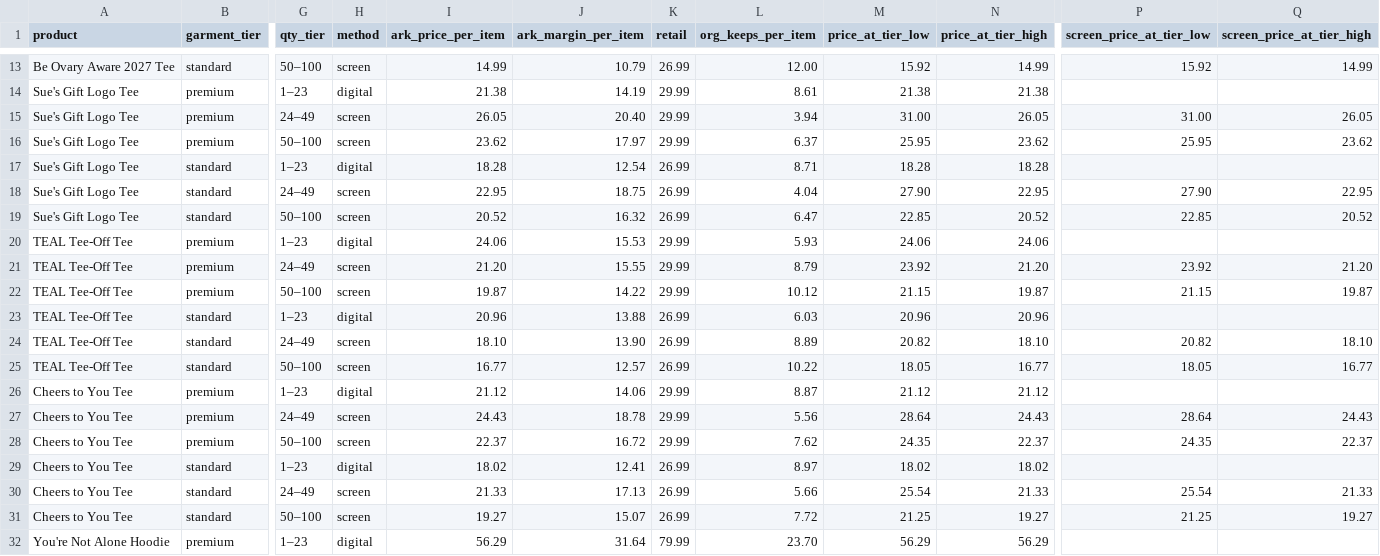
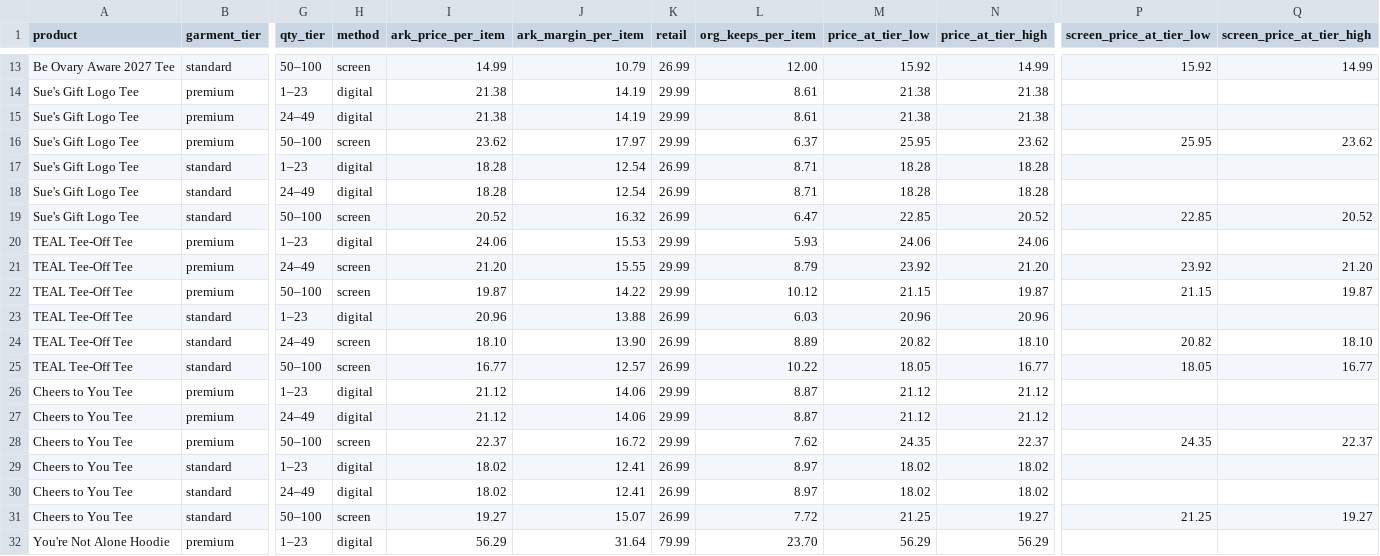
Before and after one commit to NeruoticFarrow/ARK-Screen-Printing-Website, a CSV file: site-src/stores/suesgift/pricing/pricing.csv, drawn as a sheet; only a part is shown, gaps mark what is left out; the diff covers the shown part only; the diff names each change by its address in the sheet, - before the commit and + after, or states it on an @@ line.

```diff
--- a/site-src/stores/suesgift/pricing/pricing.csv
+++ b/site-src/stores/suesgift/pricing/pricing.csv
-H15 (method): screen
+H15 (method): digital
-I15 (ark_price_per_item): 26.05
+I15 (ark_price_per_item): 21.38
-J15 (ark_margin_per_item): 20.40
+J15 (ark_margin_per_item): 14.19
-L15 (org_keeps_per_item): 3.94
+L15 (org_keeps_per_item): 8.61
-M15 (price_at_tier_low): 31.00
+M15 (price_at_tier_low): 21.38
-N15 (price_at_tier_high): 26.05
+N15 (price_at_tier_high): 21.38
-P15 (screen_price_at_tier_low): 31.00
+P15 (screen_price_at_tier_low): (empty)
-Q15 (screen_price_at_tier_high): 26.05
+Q15 (screen_price_at_tier_high): (empty)
-H18 (method): screen
+H18 (method): digital
-I18 (ark_price_per_item): 22.95
+I18 (ark_price_per_item): 18.28
-J18 (ark_margin_per_item): 18.75
+J18 (ark_margin_per_item): 12.54
-L18 (org_keeps_per_item): 4.04
+L18 (org_keeps_per_item): 8.71
-M18 (price_at_tier_low): 27.90
+M18 (price_at_tier_low): 18.28
-N18 (price_at_tier_high): 22.95
+N18 (price_at_tier_high): 18.28
-P18 (screen_price_at_tier_low): 27.90
+P18 (screen_price_at_tier_low): (empty)
-Q18 (screen_price_at_tier_high): 22.95
+Q18 (screen_price_at_tier_high): (empty)
-H27 (method): screen
+H27 (method): digital
-I27 (ark_price_per_item): 24.43
+I27 (ark_price_per_item): 21.12
-J27 (ark_margin_per_item): 18.78
+J27 (ark_margin_per_item): 14.06
-L27 (org_keeps_per_item): 5.56
+L27 (org_keeps_per_item): 8.87
-M27 (price_at_tier_low): 28.64
+M27 (price_at_tier_low): 21.12
-N27 (price_at_tier_high): 24.43
+N27 (price_at_tier_high): 21.12
-P27 (screen_price_at_tier_low): 28.64
+P27 (screen_price_at_tier_low): (empty)
-Q27 (screen_price_at_tier_high): 24.43
+Q27 (screen_price_at_tier_high): (empty)
-H30 (method): screen
+H30 (method): digital
-I30 (ark_price_per_item): 21.33
+I30 (ark_price_per_item): 18.02
-J30 (ark_margin_per_item): 17.13
+J30 (ark_margin_per_item): 12.41
-L30 (org_keeps_per_item): 5.66
+L30 (org_keeps_per_item): 8.97
-M30 (price_at_tier_low): 25.54
+M30 (price_at_tier_low): 18.02
-N30 (price_at_tier_high): 21.33
+N30 (price_at_tier_high): 18.02
-P30 (screen_price_at_tier_low): 25.54
+P30 (screen_price_at_tier_low): (empty)
-Q30 (screen_price_at_tier_high): 21.33
+Q30 (screen_price_at_tier_high): (empty)
```
Also changed, not shown: 16 edited cells elsewhere in this file, site-src/stores/suesgift/pricing/client-pricing.csv, 4 other files.
